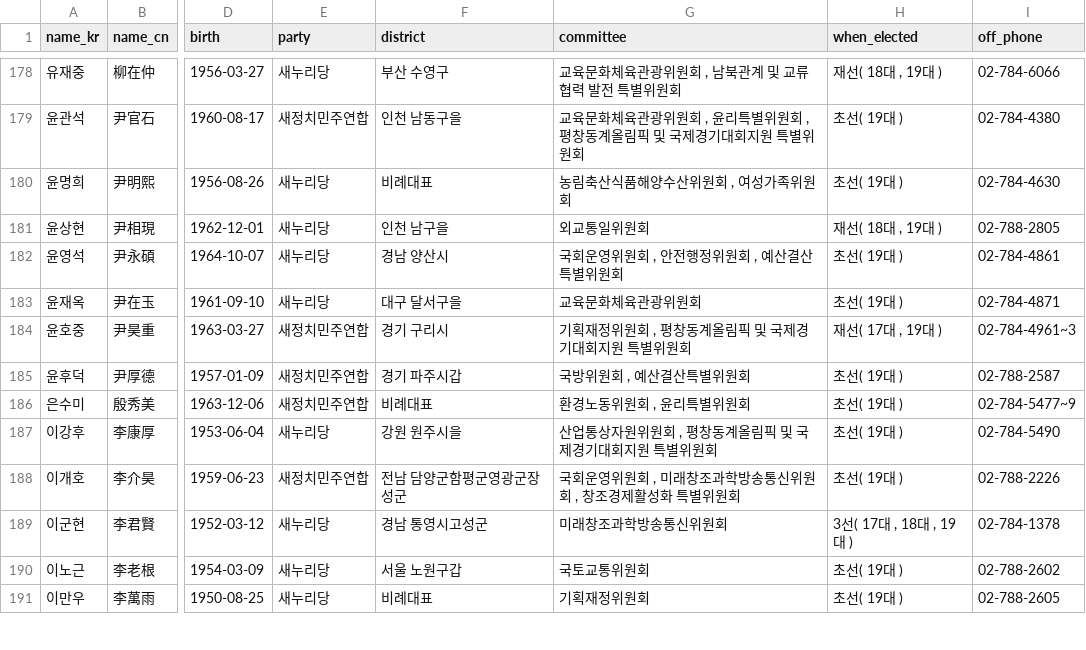
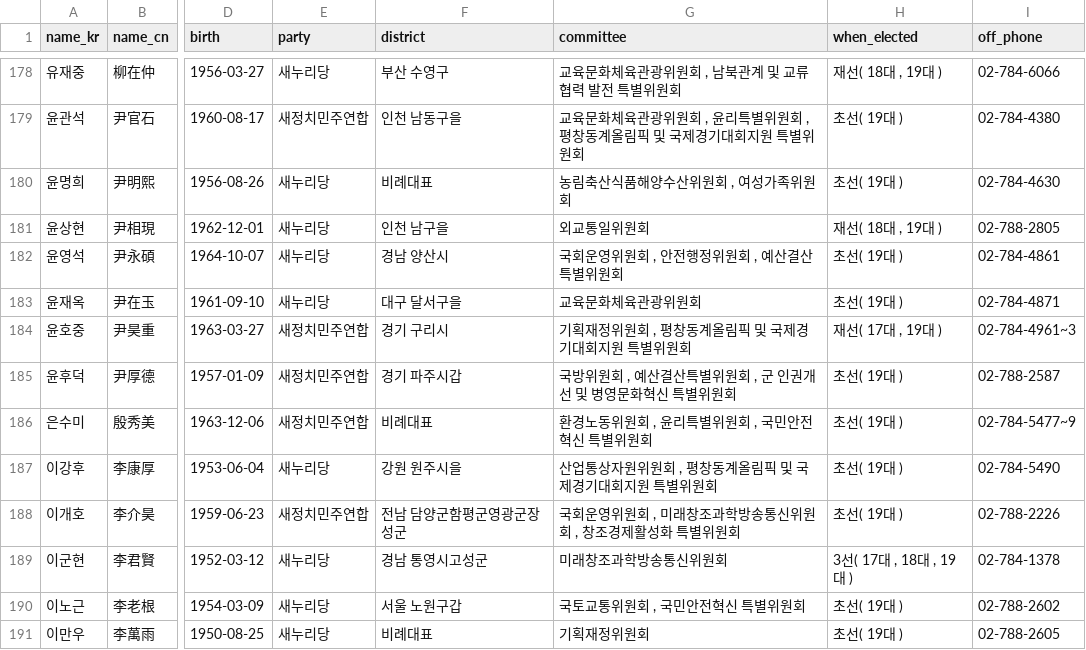
Before and after one commit to teampopong/data-assembly, a CSV file: assembly.csv, drawn as a sheet; only a part is shown, gaps mark what is left out; the diff covers the shown part only; the diff names each change by its address in the sheet, - before the commit and + after, or states it on an @@ line.

```diff
--- a/assembly.csv
+++ b/assembly.csv
-G185 (committee): 국방위원회 , 예산결산특별위원회
+G185 (committee): 국방위원회 , 예산결산특별위원회 , 군 인권개선 및 병영문화혁신 특별위원회
-G186 (committee): 환경노동위원회 , 윤리특별위원회
+G186 (committee): 환경노동위원회 , 윤리특별위원회 , 국민안전혁신 특별위원회
-G190 (committee): 국토교통위원회
+G190 (committee): 국토교통위원회 , 국민안전혁신 특별위원회
```
Also changed, not shown: 34 edited cells elsewhere in this file, 1 other file.
